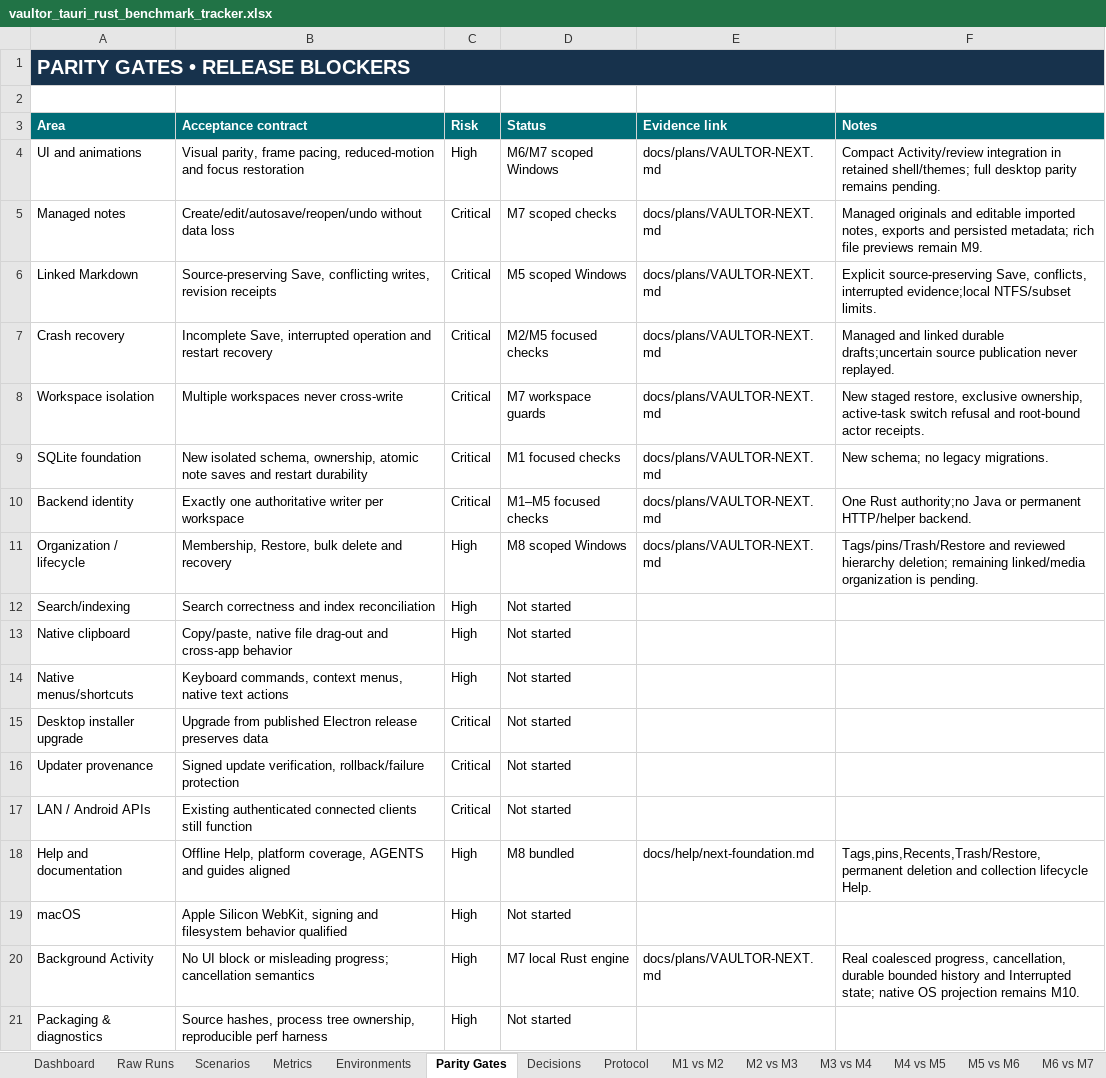
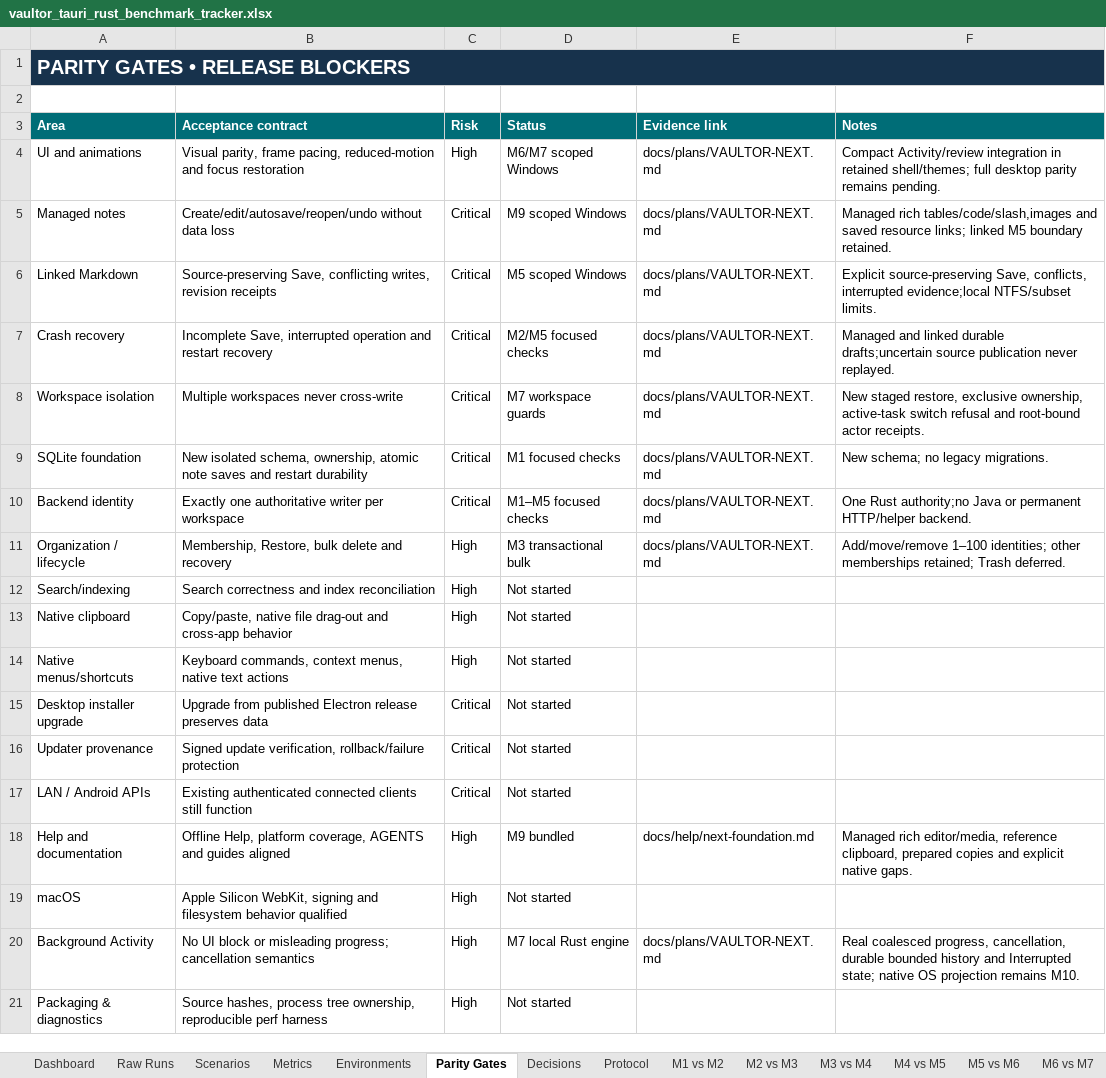
Before and after one commit to VaibhavPandit-09/vaultor-kb, an Excel workbook: benchmarks/tauri-rust/vaultor_tauri_rust_benchmark_tracker.xlsx, sheet Parity Gates, drawn as a sheet; values as stored, in another font and other column widths than the file's, no borders; the diff names each change by its address in the sheet, - before the commit and + after, or states it on an @@ line.

Commit message:
bench(next): finalize M9 comparisons and native qualification limits

```diff
--- a/benchmarks/tauri-rust/vaultor_tauri_rust_benchmark_tracker.xlsx (sheet Parity Gates)
+++ b/benchmarks/tauri-rust/vaultor_tauri_rust_benchmark_tracker.xlsx (sheet Parity Gates)
-D5 (Status): M7 scoped checks
+D5 (Status): M9 scoped Windows
-F5 (Notes): Managed originals and editable imported notes, exports and persisted metadata; rich file previews remain M9.
+F5 (Notes): Managed rich tables/code/slash,images and saved resource links; linked M5 boundary retained.
-D11 (Status): M8 scoped Windows
+D11 (Status): M3 transactional bulk
-F11 (Notes): Tags/pins/Trash/Restore and reviewed hierarchy deletion; remaining linked/media organization is pending.
+F11 (Notes): Add/move/remove 1–100 identities; other memberships retained; Trash deferred.
-D18 (Status): M8 bundled
+D18 (Status): M9 bundled
-F18 (Notes): Tags,pins,Recents,Trash/Restore,permanent deletion and collection lifecycle Help.
+F18 (Notes): Managed rich editor/media, reference clipboard, prepared copies and explicit native gaps.
```
Also changed, not shown: sheet Raw Runs, sheet Scenarios, sheet Protocol, other sheet tabs, formulas that keep their value, 18 other files.
